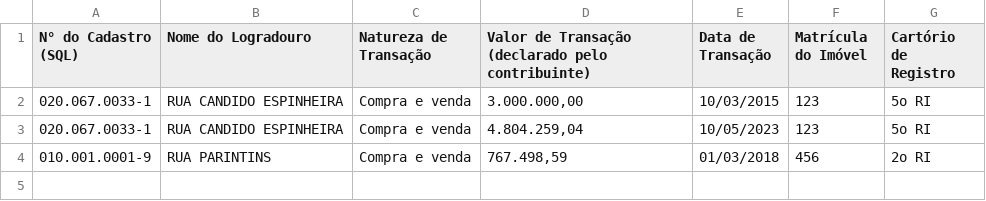
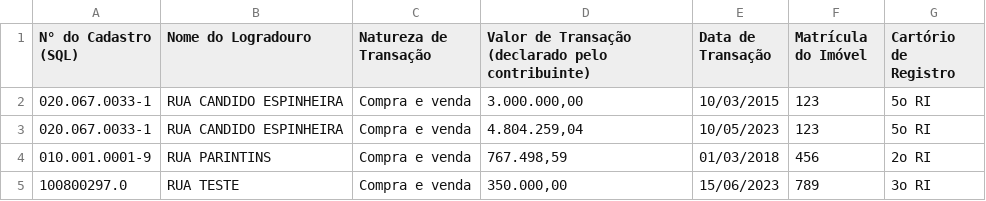
Before and after one commit to bitsuki1/potencial-urbano-unidade-de-negocios, a CSV file: evals/ground-truth/comercial-fixture/itbi_guia_amostra.csv, drawn as a sheet; the diff names each change by its address in the sheet, - before the commit and + after, or states it on an @@ line.

```diff
--- a/evals/ground-truth/comercial-fixture/itbi_guia_amostra.csv
+++ b/evals/ground-truth/comercial-fixture/itbi_guia_amostra.csv
+row 5: 100800297.0 | RUA TESTE | Compra e venda | 350.000,00 | 15/06/2023 | 789 | 3o RI
```
Also changed, not shown: 1 other file.
